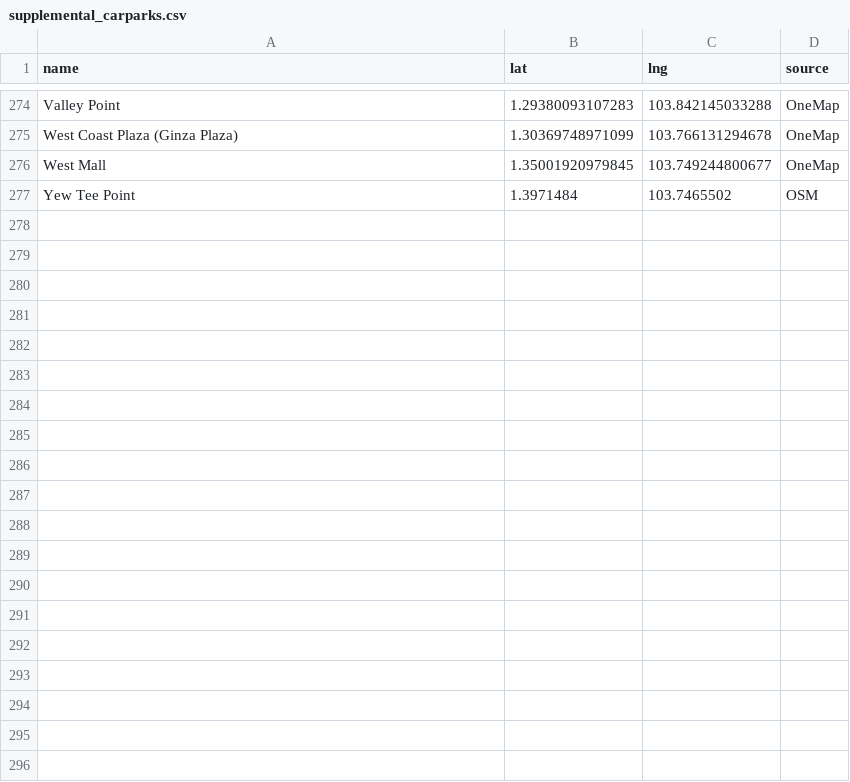
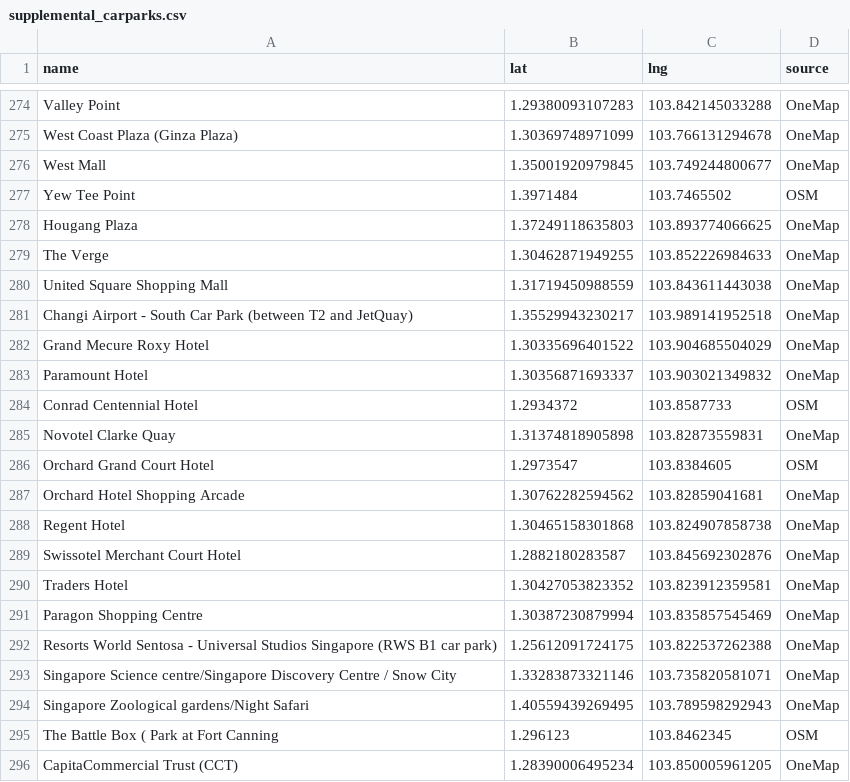
Before and after one commit to ShiJianXi/parkcastsg, a CSV file: backend/app/data/supplemental_carparks.csv, drawn as a sheet; only a part is shown, gaps mark what is left out; the diff covers the shown part only.

Commit message:
Add more locations

```diff
--- a/backend/app/data/supplemental_carparks.csv
+++ b/backend/app/data/supplemental_carparks.csv
@@ -277 +277,20 @@ West Mall,1.35001920979845,103.749244800677,OneMap
 Yew Tee Point,1.3971484,103.7465502,OSM
+Hougang Plaza,1.37249118635803,103.893774066625,OneMap
+The Verge,1.30462871949255,103.852226984633,OneMap
+United Square Shopping Mall,1.31719450988559,103.843611443038,OneMap
+Changi Airport - South Car Park (between T2 and JetQuay),1.35529943230217,103.989141952518,OneMap
+Grand Mecure Roxy Hotel,1.30335696401522,103.904685504029,OneMap
+Paramount Hotel,1.30356871693337,103.903021349832,OneMap
+Conrad Centennial Hotel,1.2934372,103.8587733,OSM
+Novotel Clarke Quay,1.31374818905898,103.82873559831,OneMap
+Orchard Grand Court Hotel,1.2973547,103.8384605,OSM
+Orchard Hotel Shopping Arcade,1.30762282594562,103.82859041681,OneMap
+Regent Hotel,1.30465158301868,103.824907858738,OneMap
+Swissotel Merchant Court Hotel,1.2882180283587,103.845692302876,OneMap
+Traders Hotel,1.30427053823352,103.823912359581,OneMap
+Paragon Shopping Centre,1.30387230879994,103.835857545469,OneMap
+Resorts World Sentosa - Universal Studios Singapore (RWS B1 car park),1.25612091724175,103.822537262388,OneMap
+Singapore Science centre/Singapore Discovery Centre / Snow City,1.33283873321146,103.735820581071,OneMap
+Singapore Zoological gardens/Night Safari,1.40559439269495,103.789598292943,OneMap
+The Battle Box ( Park at Fort Canning,1.296123,103.8462345,OSM
+CapitaCommercial Trust (CCT),1.28390006495234,103.850005961205,OneMap
```
Also changed, not shown: 11 added rows elsewhere in this file.
